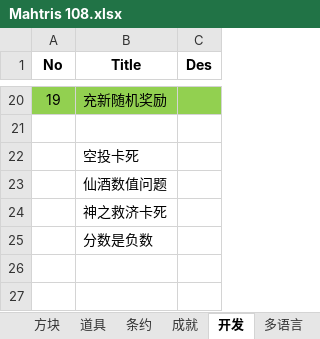
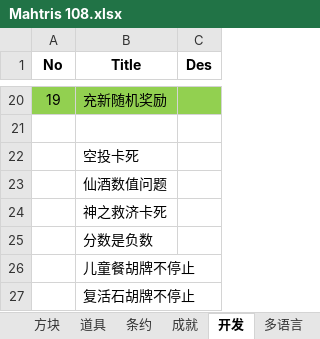
Before and after one commit to zxy199193/Mahtris-108, an Excel workbook: Mahtris 108/Assets/Document/Mahtris 108.xlsx, sheet 开发, drawn as a sheet; only a part is shown, gaps mark what is left out; values as stored, in another font and other column widths than the file's, no borders; the diff names each change by its address in the sheet, - before the commit and + after, or states it on an @@ line.

```diff
--- a/Mahtris 108/Assets/Document/Mahtris 108.xlsx (sheet 开发)
+++ b/Mahtris 108/Assets/Document/Mahtris 108.xlsx (sheet 开发)
+row 26:  | 儿童餐胡牌不停止
+row 27:  | 复活石胡牌不停止
```
Also changed, not shown: 4 other files.
